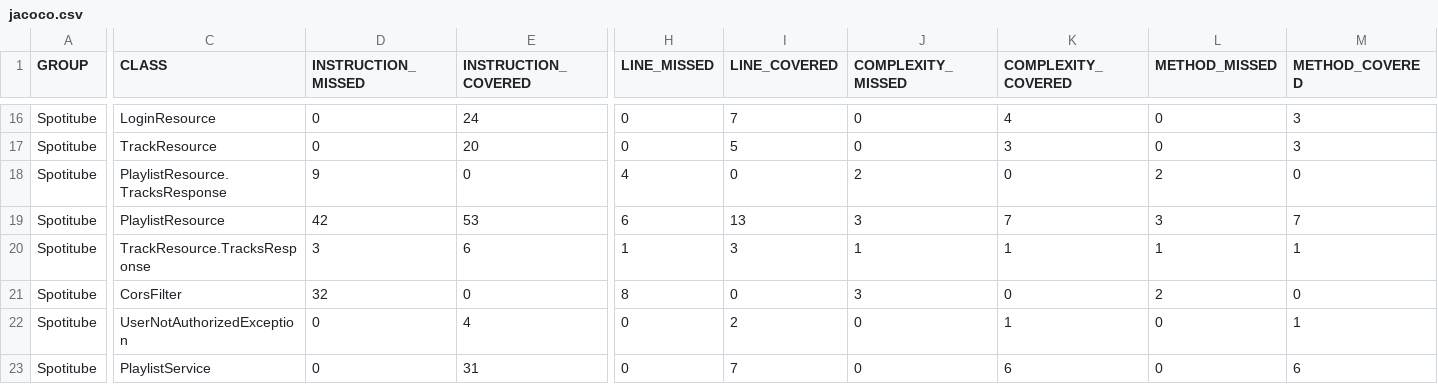
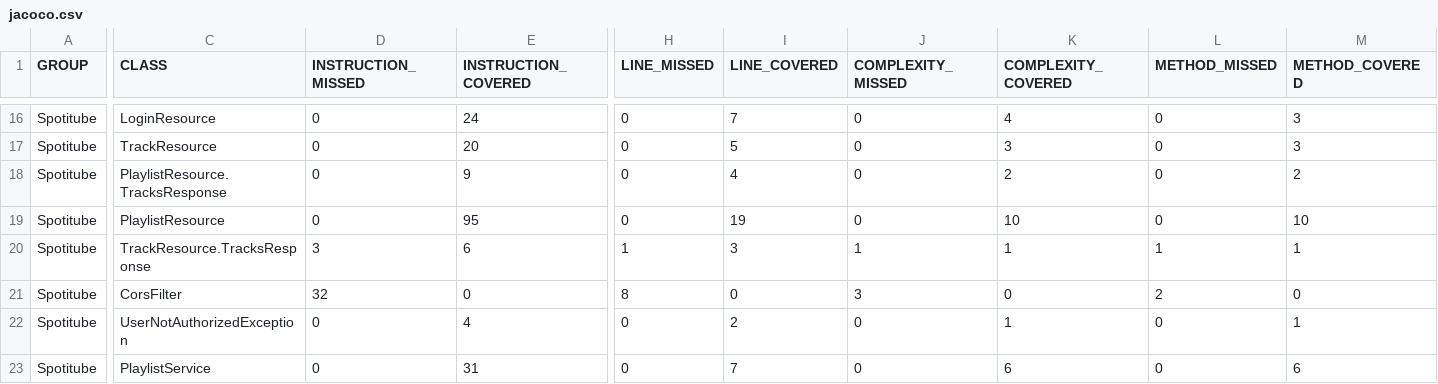
Before and after one commit to JunjieJuan/Spotitube, a CSV file: target/site/jacoco/jacoco.csv, drawn as a sheet; only a part is shown, gaps mark what is left out; the diff names each change by its address in the sheet, - before the commit and + after, or states it on an @@ line.

```diff
--- a/target/site/jacoco/jacoco.csv
+++ b/target/site/jacoco/jacoco.csv
-D18 (INSTRUCTION_MISSED): 9
+D18 (INSTRUCTION_MISSED): 0
-E18 (INSTRUCTION_COVERED): 0
+E18 (INSTRUCTION_COVERED): 9
-H18 (LINE_MISSED): 4
+H18 (LINE_MISSED): 0
-I18 (LINE_COVERED): 0
+I18 (LINE_COVERED): 4
-J18 (COMPLEXITY_MISSED): 2
+J18 (COMPLEXITY_MISSED): 0
-K18 (COMPLEXITY_COVERED): 0
+K18 (COMPLEXITY_COVERED): 2
-L18 (METHOD_MISSED): 2
+L18 (METHOD_MISSED): 0
-M18 (METHOD_COVERED): 0
+M18 (METHOD_COVERED): 2
-D19 (INSTRUCTION_MISSED): 42
+D19 (INSTRUCTION_MISSED): 0
-E19 (INSTRUCTION_COVERED): 53
+E19 (INSTRUCTION_COVERED): 95
-H19 (LINE_MISSED): 6
+H19 (LINE_MISSED): 0
-I19 (LINE_COVERED): 13
+I19 (LINE_COVERED): 19
-J19 (COMPLEXITY_MISSED): 3
+J19 (COMPLEXITY_MISSED): 0
-K19 (COMPLEXITY_COVERED): 7
+K19 (COMPLEXITY_COVERED): 10
-L19 (METHOD_MISSED): 3
+L19 (METHOD_MISSED): 0
-M19 (METHOD_COVERED): 7
+M19 (METHOD_COVERED): 10
```
Also changed, not shown: 33 other files.
